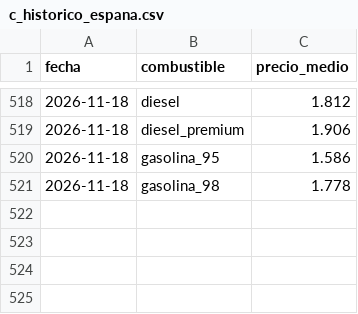
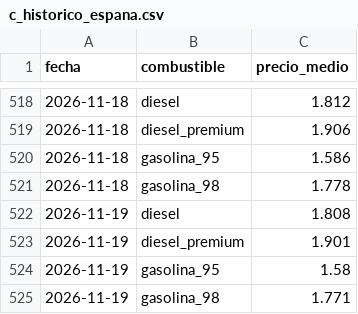
Before and after one commit to hamilton-insights/energia-en-ruta, a CSV file: site/data/c_historico_espana.csv, drawn as a sheet; only a part is shown, gaps mark what is left out; the diff names each change by its address in the sheet, - before the commit and + after, or states it on an @@ line.

```diff
--- a/site/data/c_historico_espana.csv
+++ b/site/data/c_historico_espana.csv
+row 522: 2026-11-19 | diesel | 1.808
+row 523: 2026-11-19 | diesel_premium | 1.901
+row 524: 2026-11-19 | gasolina_95 | 1.58
+row 525: 2026-11-19 | gasolina_98 | 1.771
```
Also changed, not shown: 5 other files.
